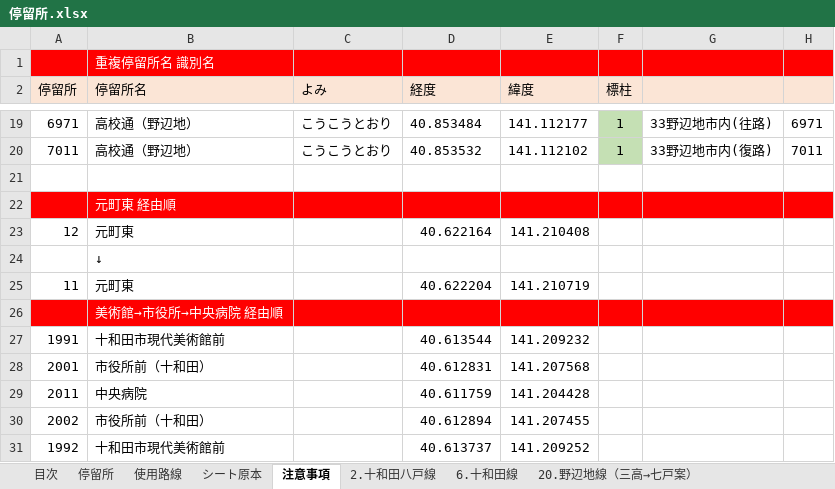
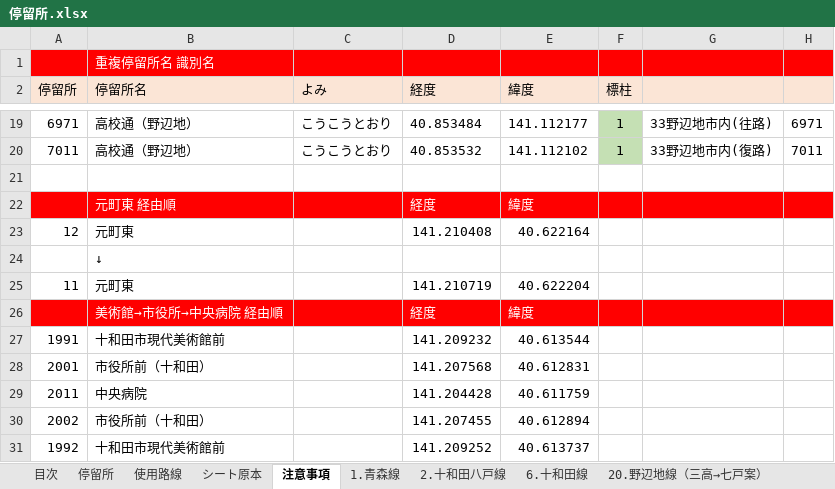
Before and after one commit to u2ayd33s/toutetsu_GTFS, an Excel workbook: 停留所.xlsx, sheet 注意事項, drawn as a sheet; only a part is shown, gaps mark what is left out; values as stored, in another font and other column widths than the file's, no borders; conditional formats not drawn; removed rows and columns are numbered as before the commit, all else as after; the diff names each change by its address in the sheet, - before the commit and + after, or states it on an @@ line.

```diff
--- a/停留所.xlsx (sheet 注意事項)
+++ b/停留所.xlsx (sheet 注意事項)
+sheet tab: 1.青森線
-row 22:  | 元町東 経由順
+row 22:  | 元町東 経由順 |  | 経度 | 緯度
-D23 (経度): 40.622164
+D23 (経度): 141.210408
-E23 (緯度): 141.210408
+E23 (緯度): 40.622164
-D25 (経度): 40.622204
+D25 (経度): 141.210719
-E25 (緯度): 141.210719
+E25 (緯度): 40.622204
-row 26:  | 美術館→市役所→中央病院 経由順
+row 26:  | 美術館→市役所→中央病院 経由順 |  | 経度 | 緯度
-D27 (経度): 40.613544
+D27 (経度): 141.209232
-E27 (緯度): 141.209232
+E27 (緯度): 40.613544
-D28 (経度): 40.612831
+D28 (経度): 141.207568
-E28 (緯度): 141.207568
+E28 (緯度): 40.612831
-D29 (経度): 40.611759
+D29 (経度): 141.204428
-E29 (緯度): 141.204428
+E29 (緯度): 40.611759
-D30 (経度): 40.612894
+D30 (経度): 141.207455
-E30 (緯度): 141.207455
+E30 (緯度): 40.612894
-D31 (経度): 40.613737
+D31 (経度): 141.209252
-E31 (緯度): 141.209252
+E31 (緯度): 40.613737
```
Also changed, not shown: sheet 停留所, sheet 使用路線, hidden cells, 3 other files.
